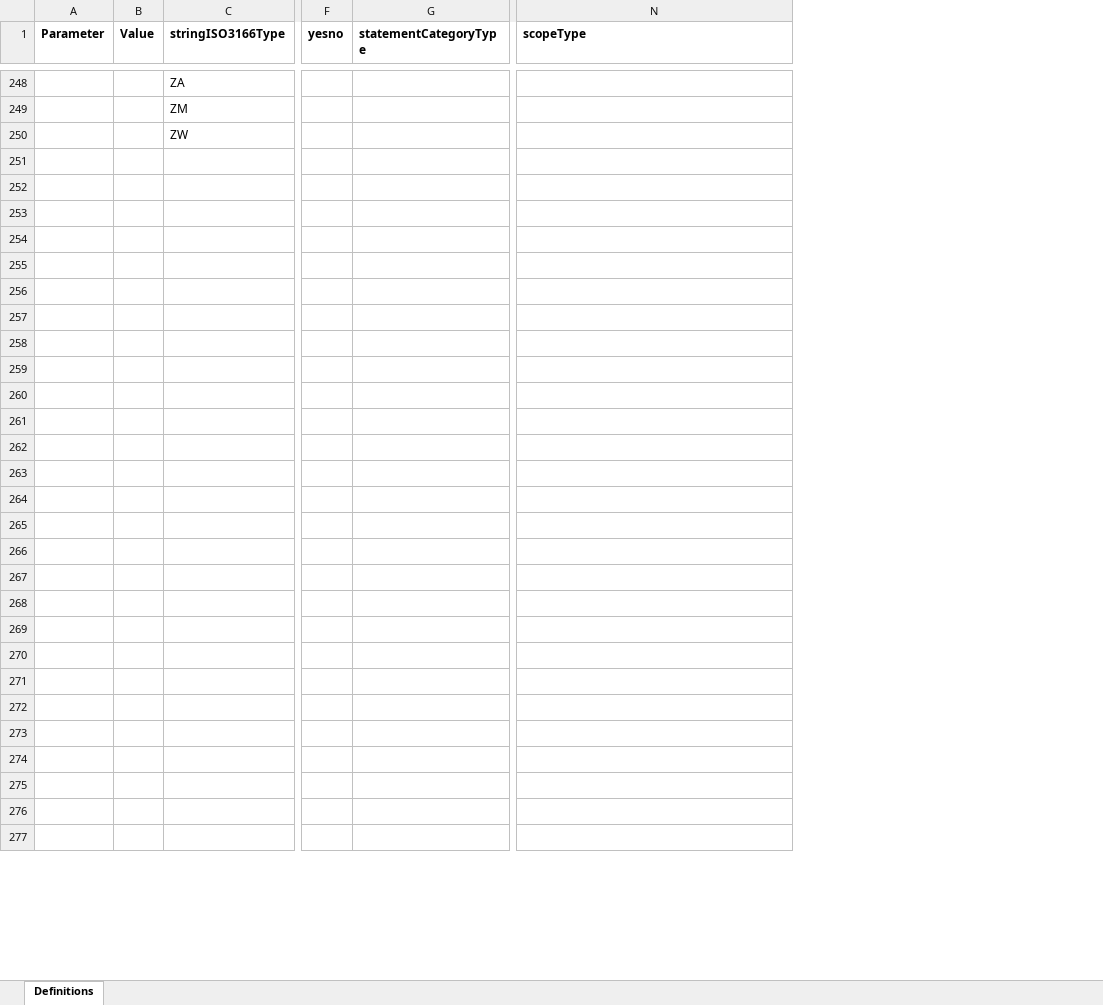
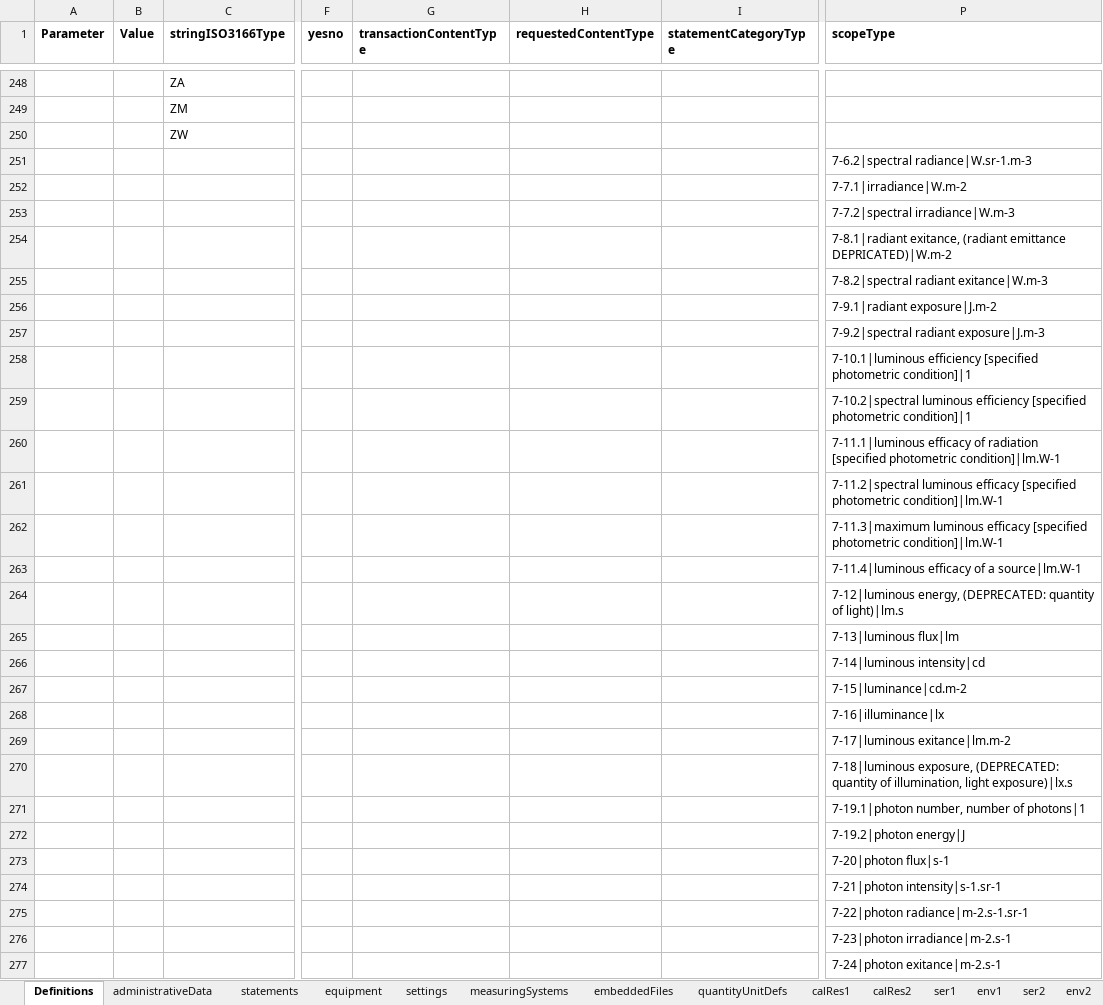
Before and after one commit to TC-IM-1448/DCC-Tables, an Excel workbook: DCC_UI_blank.xlsx, sheet Definitions, drawn as a sheet; only a part is shown, gaps mark what is left out; values as stored, in another font and other column widths than the file's, no borders; addresses are those after the commit; the diff covers the shown part only; the diff names each change by its address in the sheet, - before the commit and + after, or states it on an @@ line.

```diff
--- a/DCC_UI_blank.xlsx (sheet Definitions)
+++ b/DCC_UI_blank.xlsx (sheet Definitions)
+sheet tab: administrativeData
+sheet tab: statements
+sheet tab: equipment
+sheet tab: settings
+sheet tab: measuringSystems
+sheet tab: embeddedFiles
+sheet tab: quantityUnitDefs
+sheet tab: calRes1
+sheet tab: calRes2
+sheet tab: ser1
+sheet tab: env1
+sheet tab: ser2
+sheet tab: env2
+column G (transactionContentType), empty
+column H (requestedContentType), empty
-P251 (scopeType): (empty)
+P251 (scopeType): 7-6.2|spectral radiance|W.sr-1.m-3
-P252 (scopeType): (empty)
+P252 (scopeType): 7-7.1|irradiance|W.m-2
-P253 (scopeType): (empty)
+P253 (scopeType): 7-7.2|spectral irradiance|W.m-3
-P254 (scopeType): (empty)
+P254 (scopeType): 7-8.1|radiant exitance, (radiant emittance DEPRICATED)|W.m-2
-P255 (scopeType): (empty)
+P255 (scopeType): 7-8.2|spectral radiant exitance|W.m-3
-P256 (scopeType): (empty)
+P256 (scopeType): 7-9.1|radiant exposure|J.m-2
-P257 (scopeType): (empty)
+P257 (scopeType): 7-9.2|spectral radiant exposure|J.m-3
-P258 (scopeType): (empty)
+P258 (scopeType): 7-10.1|luminous efficiency [specified photometric condition]|1
-P259 (scopeType): (empty)
+P259 (scopeType): 7-10.2|spectral luminous efficiency [specified photometric condition]|1
-P260 (scopeType): (empty)
+P260 (scopeType): 7-11.1|luminous efficacy of radiation [specified photometric condition]|lm.W-1
-P261 (scopeType): (empty)
+P261 (scopeType): 7-11.2|spectral luminous efficacy [specified photometric condition]|lm.W-1
-P262 (scopeType): (empty)
+P262 (scopeType): 7-11.3|maximum luminous efficacy [specified photometric condition]|lm.W-1
-P263 (scopeType): (empty)
+P263 (scopeType): 7-11.4|luminous efficacy of a source|lm.W-1
-P264 (scopeType): (empty)
+P264 (scopeType): 7-12|luminous energy, (DEPRECATED: quantity of light)|lm.s
-P265 (scopeType): (empty)
+P265 (scopeType): 7-13|luminous flux|lm
-P266 (scopeType): (empty)
+P266 (scopeType): 7-14|luminous intensity|cd
-P267 (scopeType): (empty)
+P267 (scopeType): 7-15|luminance|cd.m-2
-P268 (scopeType): (empty)
+P268 (scopeType): 7-16|illuminance|lx
-P269 (scopeType): (empty)
+P269 (scopeType): 7-17|luminous exitance|lm.m-2
-P270 (scopeType): (empty)
+P270 (scopeType): 7-18|luminous exposure, (DEPRECATED: quantity of illumination, light exposure)|lx.s
-P271 (scopeType): (empty)
+P271 (scopeType): 7-19.1|photon number, number of photons|1
-P272 (scopeType): (empty)
+P272 (scopeType): 7-19.2|photon energy|J
-P273 (scopeType): (empty)
+P273 (scopeType): 7-20|photon flux|s-1
-P274 (scopeType): (empty)
+P274 (scopeType): 7-21|photon intensity|s-1.sr-1
-P275 (scopeType): (empty)
+P275 (scopeType): 7-22|photon radiance|m-2.s-1.sr-1
-P276 (scopeType): (empty)
+P276 (scopeType): 7-23|photon irradiance|m-2.s-1
-P277 (scopeType): (empty)
+P277 (scopeType): 7-24|photon exitance|m-2.s-1
```
Also changed, not shown: 299 edited cells elsewhere in this sheet, charts or pictures, 2 other files.
